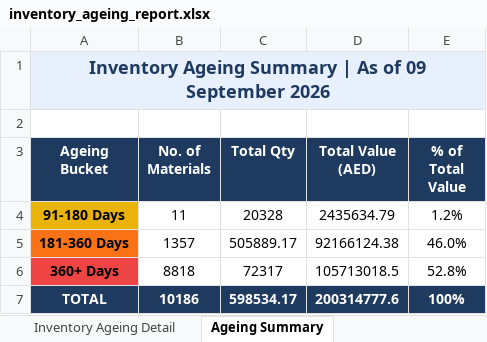
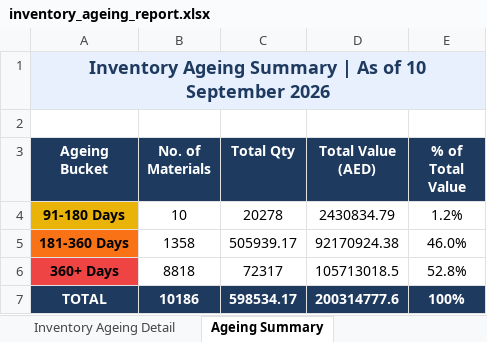
Before and after one commit to uplabdh13-lgtm/sap-dashboards, an Excel workbook: inventory_ageing_report.xlsx, sheet Ageing Summary, drawn as a sheet; values as stored, in another font and other column widths than the file's, no borders; charts and pictures not drawn; the diff names each change by its address in the sheet, - before the commit and + after, or states it on an @@ line.

```diff
--- a/inventory_ageing_report.xlsx (sheet Ageing Summary)
+++ b/inventory_ageing_report.xlsx (sheet Ageing Summary)
-A1 (Ageing Bucket): …As of 09 September 2026
+A1 (Ageing Bucket): …As of 10 September 2026
-B4 (No. of Materials): 11
+B4 (No. of Materials): 10
-C4 (Total Qty): 20328
+C4 (Total Qty): 20278
-D4 (Total Value (AED)): 2435634.79
+D4 (Total Value (AED)): 2430834.79
-B5 (No. of Materials): 1357
+B5 (No. of Materials): 1358
-C5 (Total Qty): 505889.17
+C5 (Total Qty): 505939.17
-D5 (Total Value (AED)): 92166124.38
+D5 (Total Value (AED)): 92170924.38
```
Also changed, not shown: sheet Inventory Ageing Detail, 1 other file.
